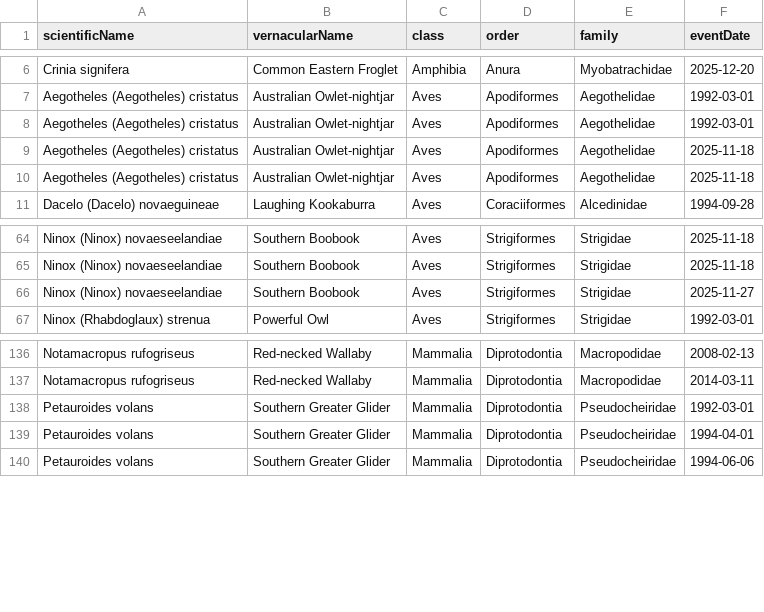
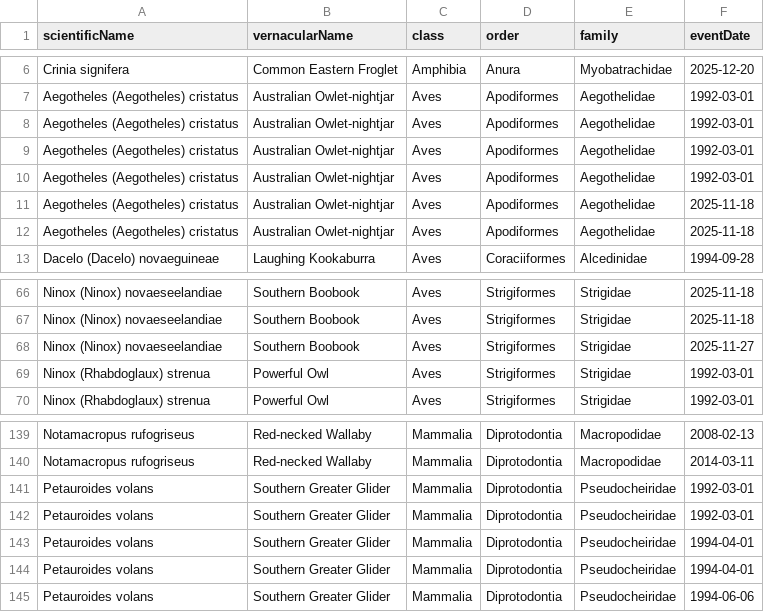
Before and after one commit to ZJUTxrq/glenbog-dataprocess, a CSV file: TimeDotGraph_Data.csv, drawn as a sheet; only a part is shown, gaps mark what is left out.

```diff
--- a/TimeDotGraph_Data.csv
+++ b/TimeDotGraph_Data.csv
@@ -8,2 +8,4 @@ Aegotheles (Aegotheles) cristatus,Australian Owlet-nightjar,Aves,Apodiformes,Aeg
 Aegotheles (Aegotheles) cristatus,Australian Owlet-nightjar,Aves,Apodiformes,Aegothelidae,1992-03-01
+Aegotheles (Aegotheles) cristatus,Australian Owlet-nightjar,Aves,Apodiformes,Aegothelidae,1992-03-01
+Aegotheles (Aegotheles) cristatus,Australian Owlet-nightjar,Aves,Apodiformes,Aegothelidae,1992-03-01
 Aegotheles (Aegotheles) cristatus,Australian Owlet-nightjar,Aves,Apodiformes,Aegothelidae,2025-11-18
@@ -66,2 +68,3 @@ Ninox (Ninox) novaeseelandiae,Southern Boobook,Aves,Strigiformes,Strigidae,2025-
 Ninox (Ninox) novaeseelandiae,Southern Boobook,Aves,Strigiformes,Strigidae,2025-11-27
+Ninox (Rhabdoglaux) strenua,Powerful Owl,Aves,Strigiformes,Strigidae,1992-03-01
 Ninox (Rhabdoglaux) strenua,Powerful Owl,Aves,Strigiformes,Strigidae,1992-03-01
@@ -138,2 +141,4 @@ Notamacropus rufogriseus,Red-necked Wallaby,Mammalia,Diprotodontia,Macropodidae,
 Petauroides volans,Southern Greater Glider,Mammalia,Diprotodontia,Pseudocheiridae,1992-03-01
+Petauroides volans,Southern Greater Glider,Mammalia,Diprotodontia,Pseudocheiridae,1992-03-01
+Petauroides volans,Southern Greater Glider,Mammalia,Diprotodontia,Pseudocheiridae,1994-04-01
 Petauroides volans,Southern Greater Glider,Mammalia,Diprotodontia,Pseudocheiridae,1994-04-01
```
Also changed, not shown: Bird_Traits.csv, Order_Summary.csv, 9 other files.
